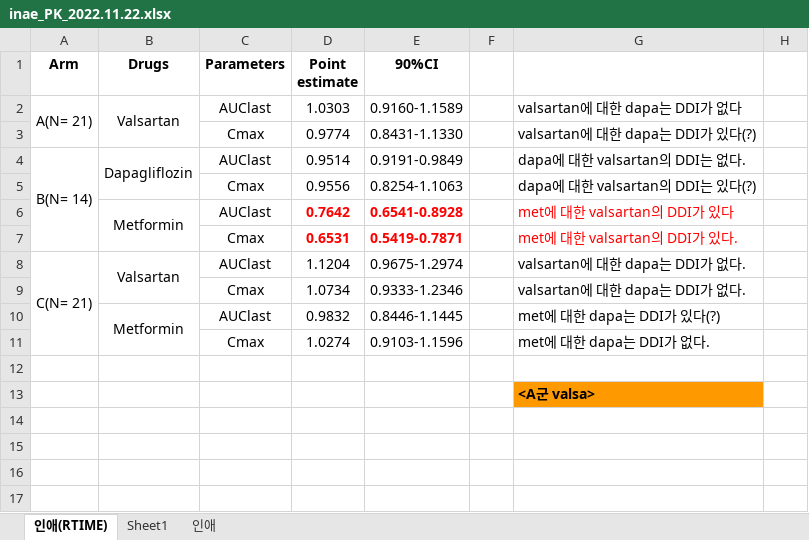
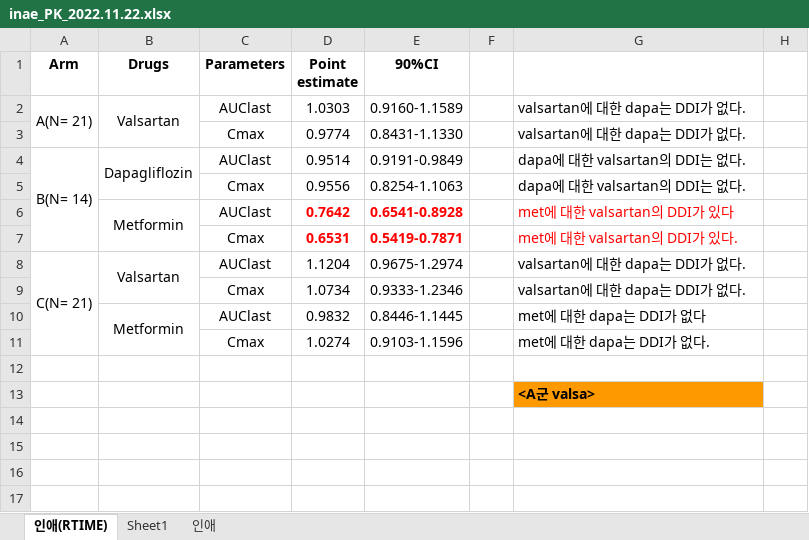
Before and after one commit to pipetcpt/DTPK-CS-22-018, an Excel workbook: Code/inae_PK_2022.11.22.xlsx, sheet 인애(RTIME), drawn as a sheet; only a part is shown; values as stored, in another font and other column widths than the file's, no borders; charts and pictures not drawn; the diff names each change by its address in the sheet, - before the commit and + after, or states it on an @@ line.

```diff
--- a/Code/inae_PK_2022.11.22.xlsx (sheet 인애(RTIME))
+++ b/Code/inae_PK_2022.11.22.xlsx (sheet 인애(RTIME))
-G2: valsartan에 대한 dapa는 DDI가 없다
+G2: valsartan에 대한 dapa는 DDI가 없다.
-G3: valsartan에 대한 dapa는 DDI가 있다(?)
+G3: valsartan에 대한 dapa는 DDI가 없다.
-G5: dapa에 대한 valsartan의 DDI는 있다(?)
+G5: dapa에 대한 valsartan의 DDI는 없다.
-G10: met에 대한 dapa는 DDI가 있다(?)
+G10: met에 대한 dapa는 DDI가 없다
```
Also changed, not shown: 2 other files.
